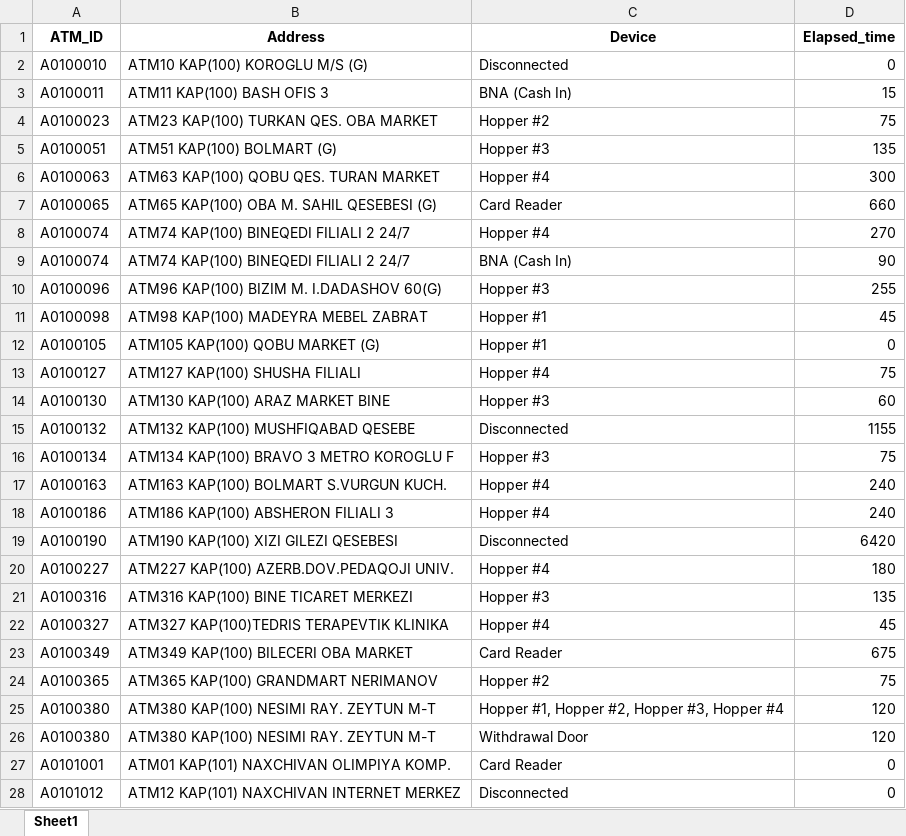
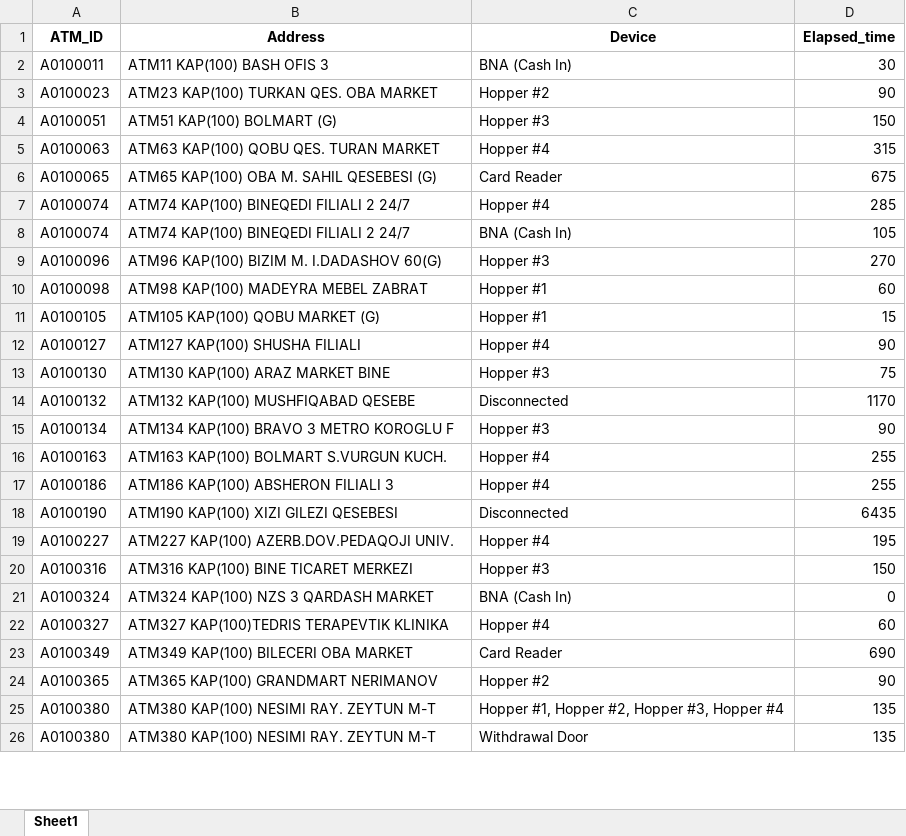
Before and after one commit to kbturgut090/fimi, an Excel workbook: last_down.xlsx, sheet Sheet1, drawn as a sheet; only a part is shown; values as stored, in another font and other column widths than the file's, no borders; removed rows and columns are numbered as before the commit, all else as after; the diff covers the shown part only; the diff names each change by its address in the sheet, - before the commit and + after, or states it on an @@ line.

Commit message:
all

```diff
--- a/last_down.xlsx (sheet Sheet1)
+++ b/last_down.xlsx (sheet Sheet1)
-row 2: A0100010 | ATM10 KAP(100) KOROGLU M/S (G) | Disconnected | 0
-D2 (Elapsed_time): 15
+D2 (Elapsed_time): 30
-D3 (Elapsed_time): 75
+D3 (Elapsed_time): 90
-D4 (Elapsed_time): 135
+D4 (Elapsed_time): 150
-D5 (Elapsed_time): 300
+D5 (Elapsed_time): 315
-D6 (Elapsed_time): 660
+D6 (Elapsed_time): 675
-D7 (Elapsed_time): 270
+D7 (Elapsed_time): 285
-D8 (Elapsed_time): 90
+D8 (Elapsed_time): 105
-D9 (Elapsed_time): 255
+D9 (Elapsed_time): 270
-D10 (Elapsed_time): 45
+D10 (Elapsed_time): 60
-D11 (Elapsed_time): 0
+D11 (Elapsed_time): 15
-D12 (Elapsed_time): 75
+D12 (Elapsed_time): 90
-D13 (Elapsed_time): 60
+D13 (Elapsed_time): 75
-D14 (Elapsed_time): 1155
+D14 (Elapsed_time): 1170
-D15 (Elapsed_time): 75
+D15 (Elapsed_time): 90
-D16:D17 (Elapsed_time): 240
+D16:D17 (Elapsed_time): 255
-D18 (Elapsed_time): 6420
+D18 (Elapsed_time): 6435
-D19 (Elapsed_time): 180
+D19 (Elapsed_time): 195
-D20 (Elapsed_time): 135
+D20 (Elapsed_time): 150
+row 21: A0100324 | ATM324 KAP(100) NZS 3 QARDASH MARKET | BNA (Cash In) | 0
-D22 (Elapsed_time): 45
+D22 (Elapsed_time): 60
-D23 (Elapsed_time): 675
+D23 (Elapsed_time): 690
-D24 (Elapsed_time): 75
+D24 (Elapsed_time): 90
-D25:D26 (Elapsed_time): 120
+D25:D26 (Elapsed_time): 135
-row 27: A0101001 | ATM01 KAP(101) NAXCHIVAN OLIMPIYA KOMP. | Card Reader | 0
-row 28: A0101012 | ATM12 KAP(101) NAXCHIVAN INTERNET MERKEZ | Disconnected | 0
```
Also changed, not shown: 5 added rows, 6 removed rows and 23 edited cells elsewhere in this sheet.
